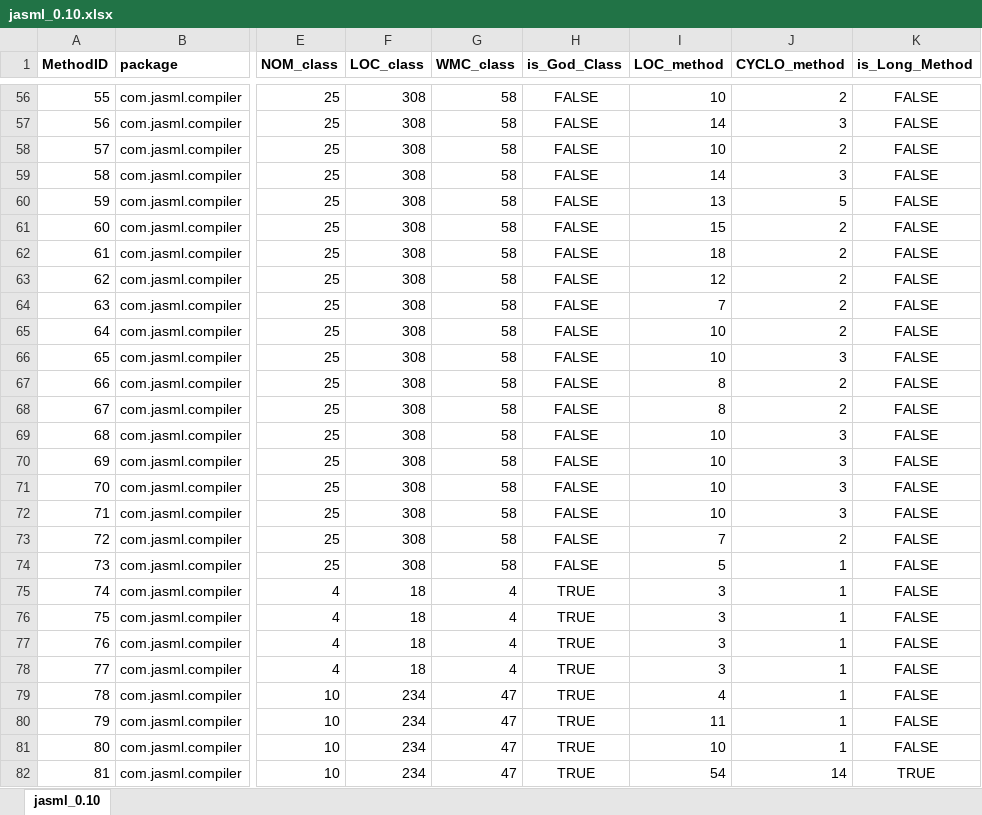
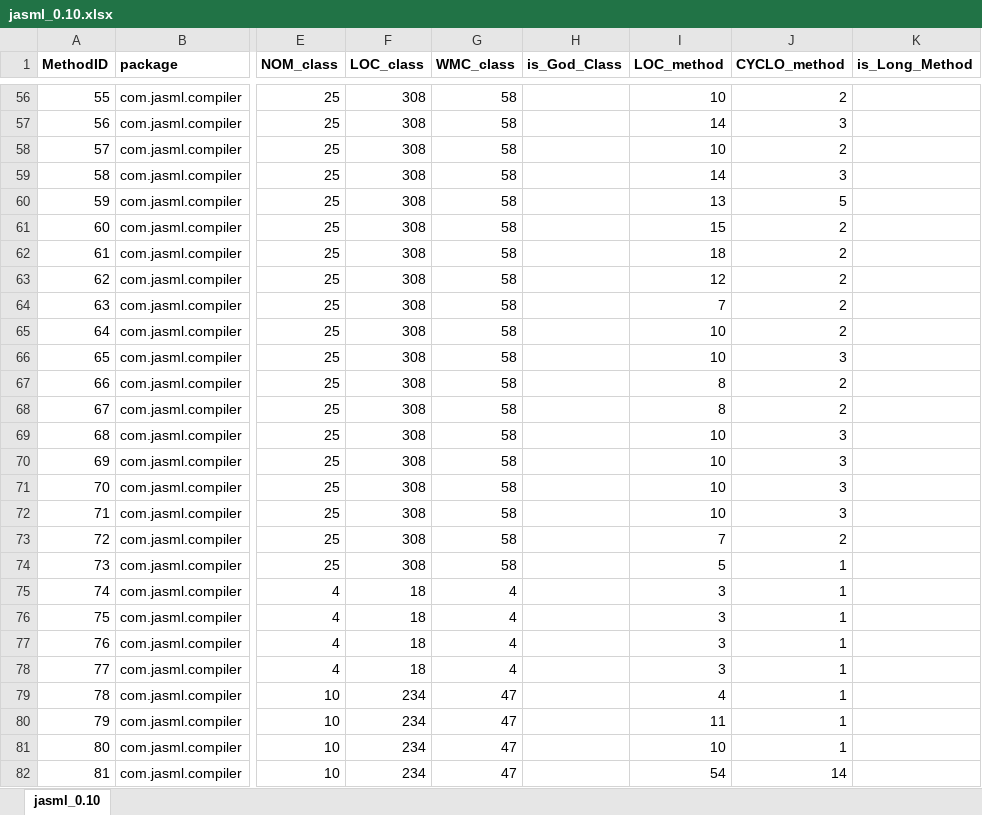
Before and after one commit to davidlgabriel/ES-2Sem-2021-Grupo-42, an Excel workbook: CodeQualityAssessor/jasml_0.10.xlsx, sheet jasml_0.10, drawn as a sheet; only a part is shown, gaps mark what is left out; values as stored, in another font and other column widths than the file's, no borders; the diff covers the shown part only; the diff names each change by its address in the sheet, - before the commit and + after, or states it on an @@ line.

```diff
--- a/CodeQualityAssessor/jasml_0.10.xlsx (sheet jasml_0.10)
+++ b/CodeQualityAssessor/jasml_0.10.xlsx (sheet jasml_0.10)
-H56:H74 (is_God_Class): FALSE
+H56:H74 (is_God_Class): (empty)
-K56:K81 (is_Long_Method): FALSE
+K56:K81 (is_Long_Method): (empty)
-H75:H82 (is_God_Class): TRUE
+H75:H82 (is_God_Class): (empty)
-K82 (is_Long_Method): TRUE
+K82 (is_Long_Method): (empty)
```
Also changed, not shown: 479 edited cells elsewhere in this sheet, CodeQualityAssessor/regras_excel.xlsx, 6 other files.
